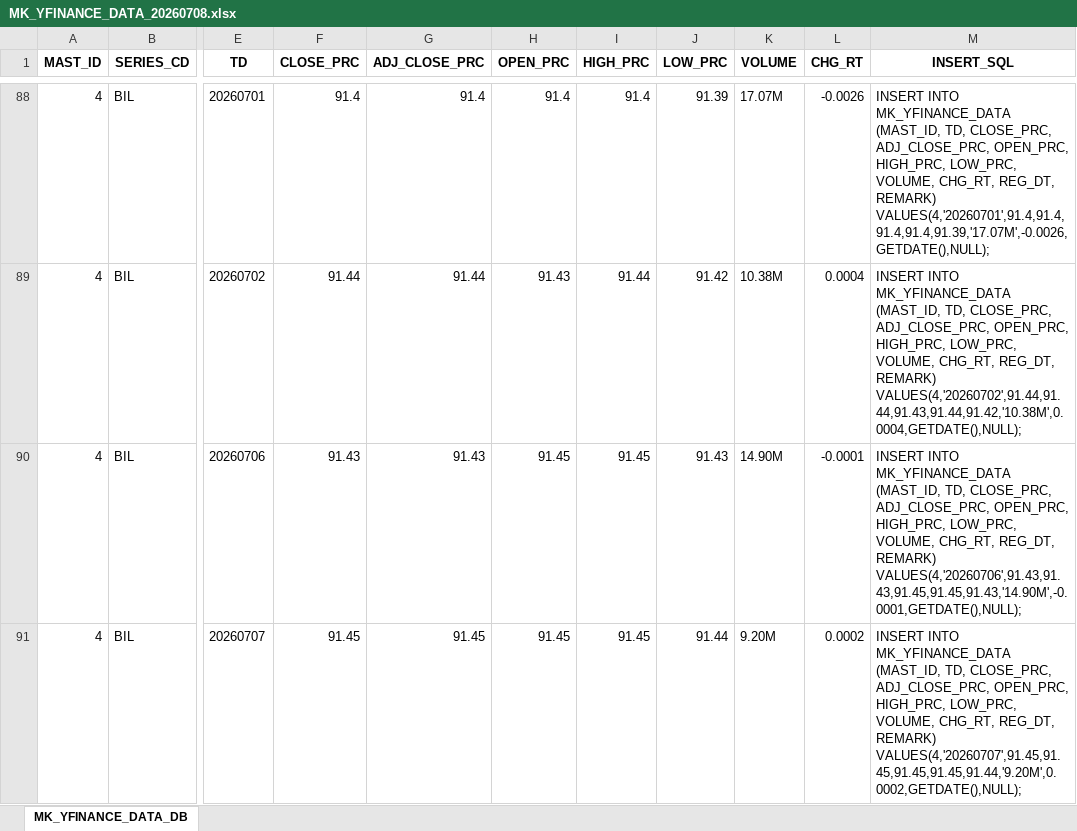
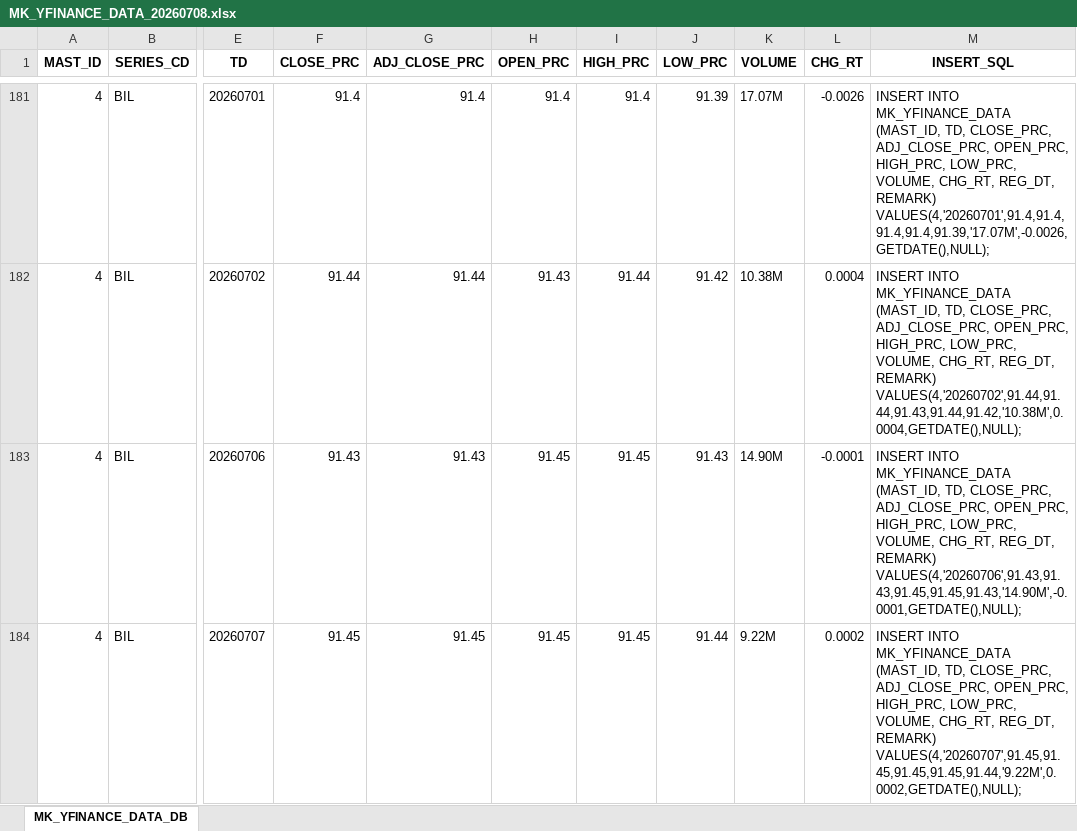
Before and after one commit to chsbjh-ops/mk-inv-ingest, an Excel workbook: data/MK_YFINANCE_DATA_20260708.xlsx, sheet MK_YFINANCE_DATA_DB, drawn as a sheet; only a part is shown, gaps mark what is left out; values as stored, in another font and other column widths than the file's, no borders; addresses are those after the commit; the diff covers the shown part only; the diff names each change by its address in the sheet, - before the commit and + after, or states it on an @@ line.

```diff
--- a/data/MK_YFINANCE_DATA_20260708.xlsx (sheet MK_YFINANCE_DATA_DB)
+++ b/data/MK_YFINANCE_DATA_20260708.xlsx (sheet MK_YFINANCE_DATA_DB)
-K184 (VOLUME): 9.20M
+K184 (VOLUME): 9.22M
-M184 (INSERT_SQL): …REG_DT, REMARK) VALUES(4,'20260707',91.45,91.45,91.45,91.45,91.44,'9.20M',0.0002,GETDATE(),NULL);
+M184 (INSERT_SQL): …REG_DT, REMARK) VALUES(4,'20260707',91.45,91.45,91.45,91.45,91.44,'9.22M',0.0002,GETDATE(),NULL);
```
Also changed, not shown: 105 added rows, 6 removed rows and 65 edited cells elsewhere in this sheet, data/MK_ECB_DATA_20260708.xlsx, data/MK_FRED_DATA_20260708.xlsx, 5 other files.
